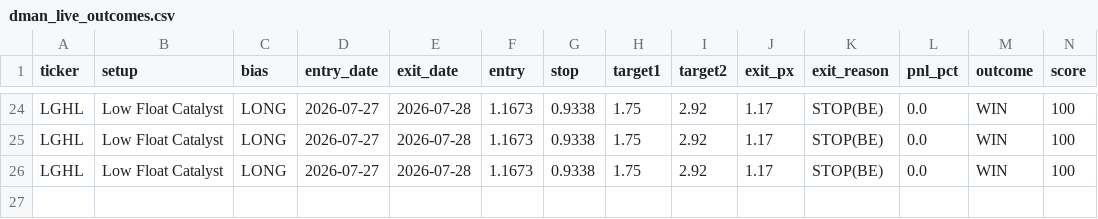
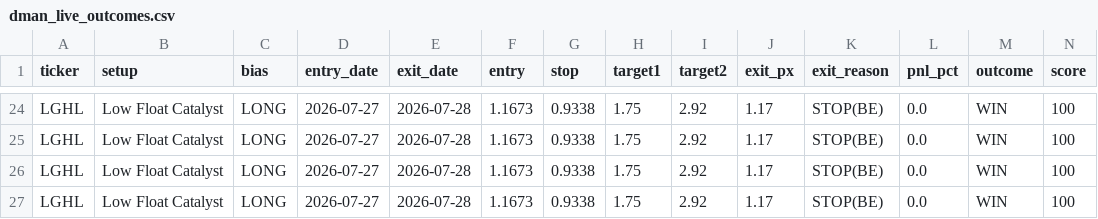
Before and after one commit to tsingh08/dman-algo-, a CSV file: dman_live_outcomes.csv, drawn as a sheet; only a part is shown, gaps mark what is left out; rows hold the shown columns only; the diff names each change by its address in the sheet, - before the commit and + after, or states it on an @@ line.

```diff
--- a/dman_live_outcomes.csv
+++ b/dman_live_outcomes.csv
+row 27: LGHL | Low Float Catalyst | LONG | 2026-07-27 | 2026-07-28 | 1.1673 | 0.9338 | 1.75 | 2.92 | 1.17 | STOP(BE) | 0.0 | WIN | 100
```
Also changed, not shown: 1 other file.
